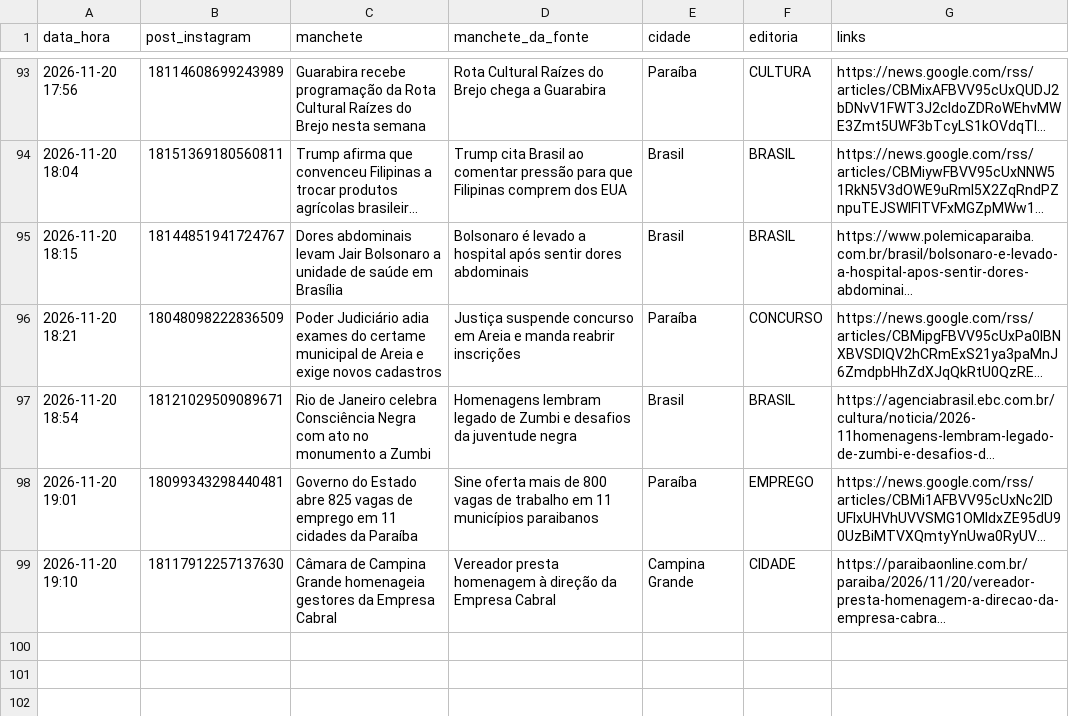
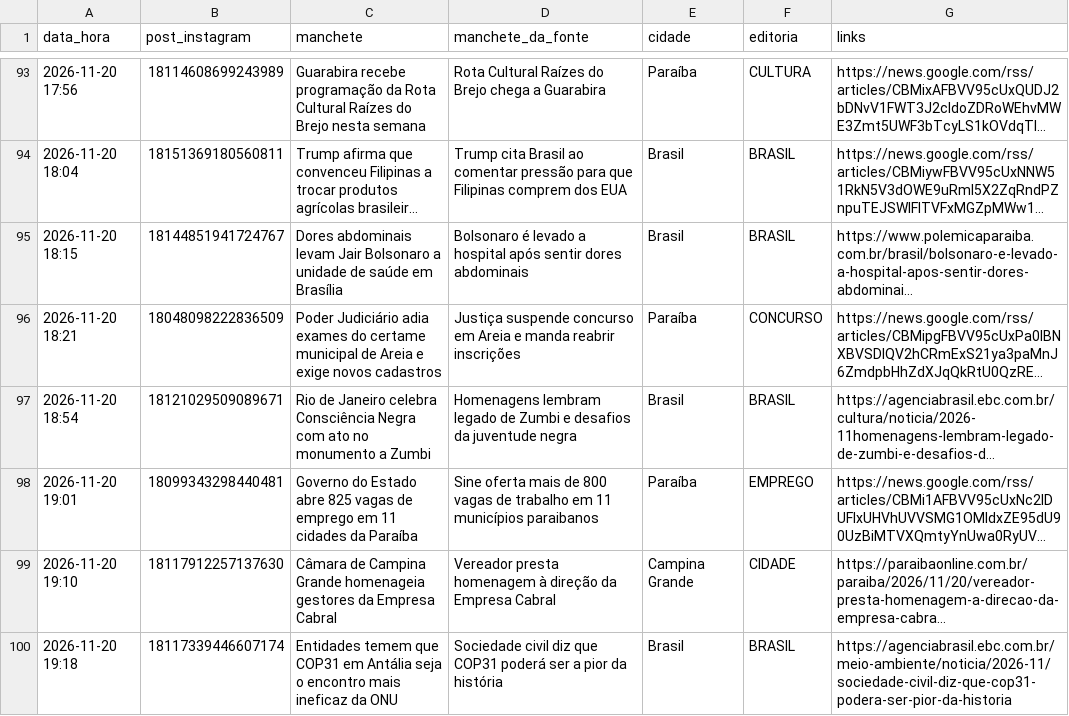
Before and after one commit to ccreatormkt-glitch/portal-noticias, a CSV file: state/noticias_publicadas.csv, drawn as a sheet; only a part is shown, gaps mark what is left out; long unchanged cells end in …; the diff names each change by its address in the sheet, - before the commit and + after, or states it on an @@ line.

```diff
--- a/state/noticias_publicadas.csv
+++ b/state/noticias_publicadas.csv
+row 100: 2026-11-20 19:18 | 18117339446607174 | Entidades temem que COP31 em Antália seja o encontro mais ineficaz da ONU | Sociedade civil diz que COP31 poderá ser a pior da história | Brasil | BRASIL | https://agenciabrasil.ebc.com.br/meio-ambiente/noticia/2026-11/sociedade-civil-diz-que-cop31-podera-ser-pior-da-historia
```
Also changed, not shown: 3 other files.
